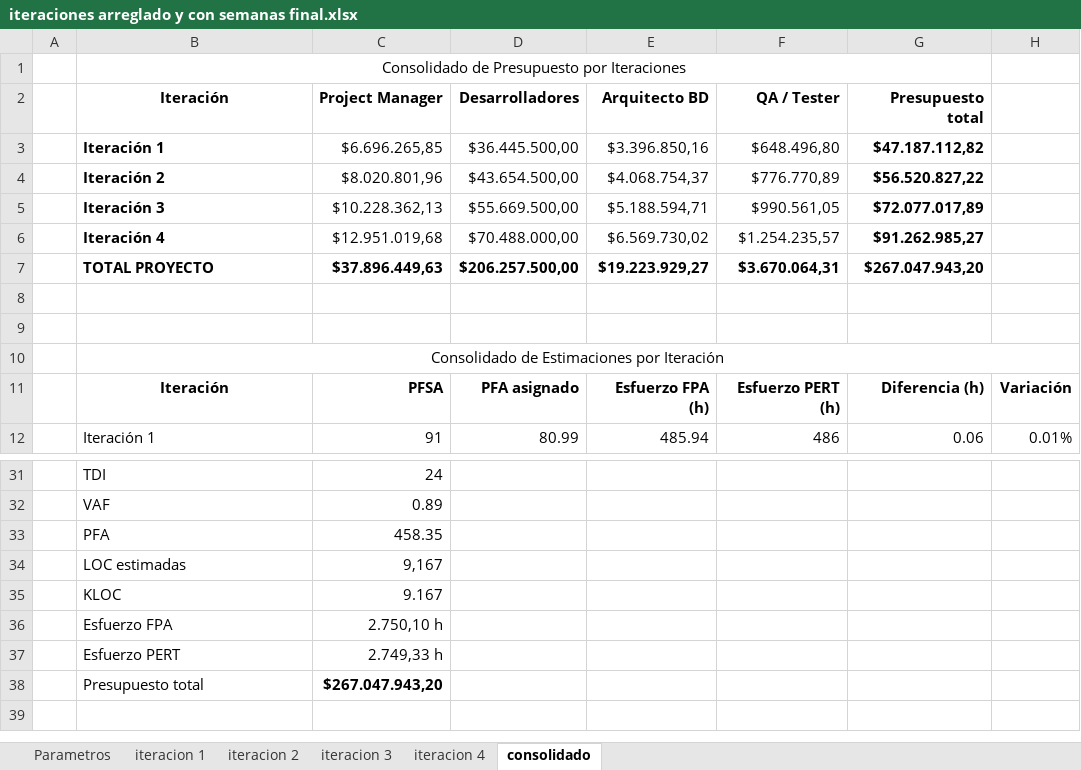
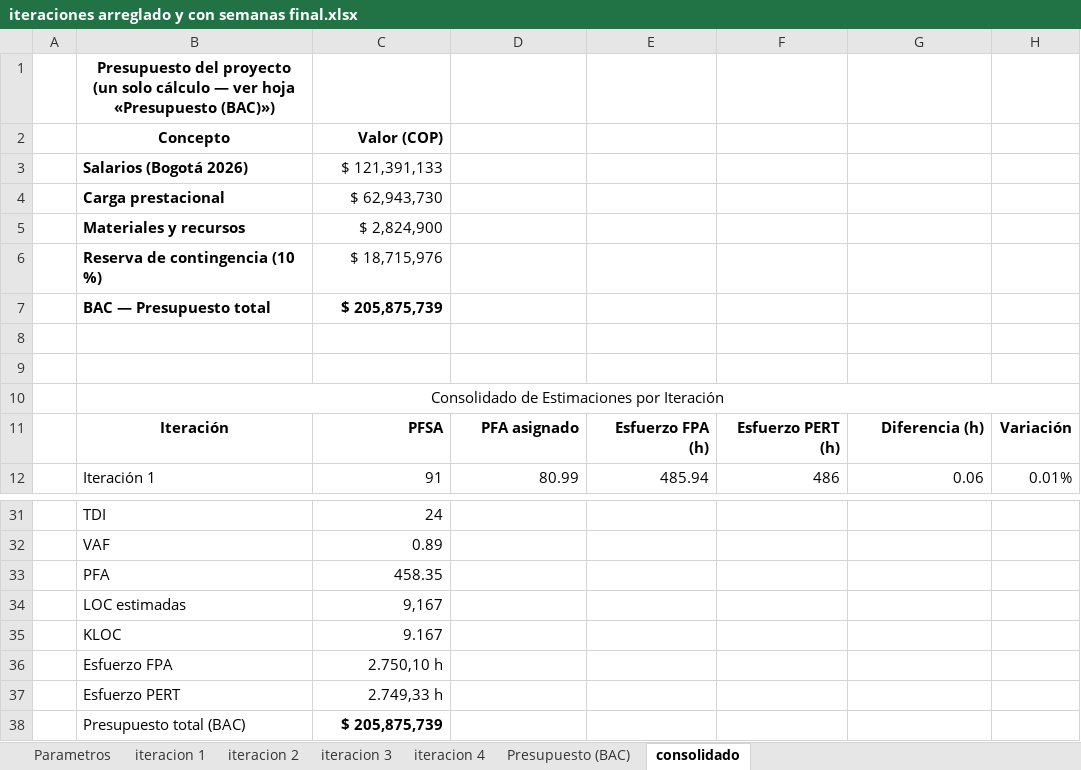
Before and after one commit to Angelssjyf/stockpot, an Excel workbook: docs/entrega-3er-corte/01_Plan_de_gestion_del_proyecto/iteraciones arreglado y con semanas final.xlsx, sheet consolidado, drawn as a sheet; only a part is shown, gaps mark what is left out; values as stored, in another font and other column widths than the file's, no borders; removed rows and columns are numbered as before the commit, all else as after; the diff names each change by its address in the sheet, - before the commit and + after, or states it on an @@ line.

```diff
--- a/docs/entrega-3er-corte/01_Plan_de_gestion_del_proyecto/iteraciones arreglado y con semanas final.xlsx (sheet consolidado)
+++ b/docs/entrega-3er-corte/01_Plan_de_gestion_del_proyecto/iteraciones arreglado y con semanas final.xlsx (sheet consolidado)
+sheet tab: Presupuesto (BAC)
-B1: Consolidado de Presupuesto por Iteraciones
+B1: Presupuesto del proyecto (un solo cálculo — ver hoja «Presupuesto (BAC)»)
-B1 bold: off
+B1 bold: on
-B1:G1 merged
-row 2:  | Iteración | Project Manager | Desarrolladores | Arquitecto BD | QA / Tester | Presupuesto total
-row 3:  | Iteración 1 | $6.696.265,85 | $36.445.500,00 | $3.396.850,16 | $648.496,80 | $47.187.112,82
-row 4:  | Iteración 2 | $8.020.801,96 | $43.654.500,00 | $4.068.754,37 | $776.770,89 | $56.520.827,22
-row 5:  | Iteración 3 | $10.228.362,13 | $55.669.500,00 | $5.188.594,71 | $990.561,05 | $72.077.017,89
-row 6:  | Iteración 4 | $12.951.019,68 | $70.488.000,00 | $6.569.730,02 | $1.254.235,57 | $91.262.985,27
-row 7:  | TOTAL PROYECTO | $37.896.449,63 | $206.257.500,00 | $19.223.929,27 | $3.670.064,31 | $267.047.943,20
+row 2:  | Concepto | Valor (COP)
+row 3:  | Salarios (Bogotá 2026) | $ 121,391,133
+row 4:  | Carga prestacional | $ 62,943,730
+row 5:  | Materiales y recursos | $ 2,824,900
+row 6:  | Reserva de contingencia (10 %) | $ 18,715,976
+row 7:  | BAC — Presupuesto total | $ 205,875,739
-row 38:  | Presupuesto total | $267.047.943,20
+row 38:  | Presupuesto total (BAC) | $ 205,875,739
```
Also changed, not shown: sheet iteracion 2, sheet iteracion 4, sheet iteracion 3, sheet iteracion 1, sheet Parametros, 3 other files.
